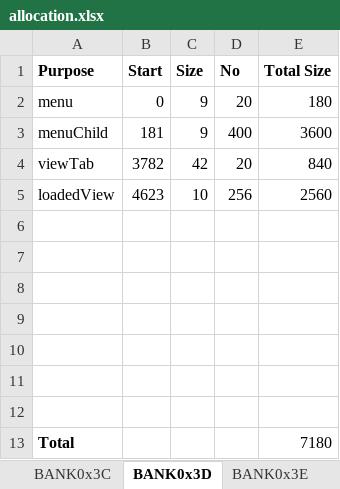
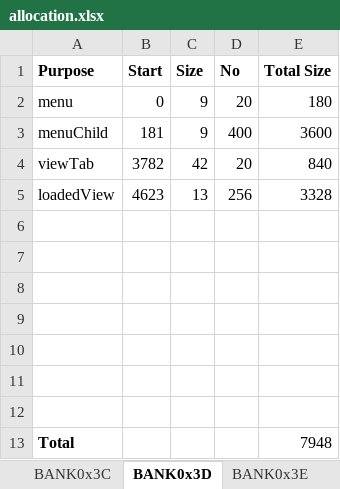
Before and after one commit to wizardmanannan/CX16Agi, an Excel workbook: docs/allocation.xlsx, sheet BANK0x3D, drawn as a sheet; values as stored, in another font and other column widths than the file's, no borders; the diff names each change by its address in the sheet, - before the commit and + after, or states it on an @@ line.

```diff
--- a/docs/allocation.xlsx (sheet BANK0x3D)
+++ b/docs/allocation.xlsx (sheet BANK0x3D)
-C5 (Size): 10
+C5 (Size): 13
-E5 (Total Size): 2560
+E5 (Total Size): 3328
-E13 (Total Size): 7180
+E13 (Total Size): 7948
```
Also changed, not shown: 5 other files.
